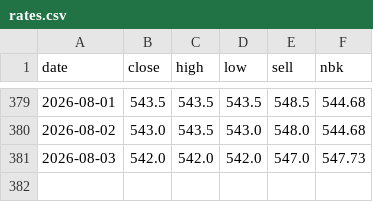
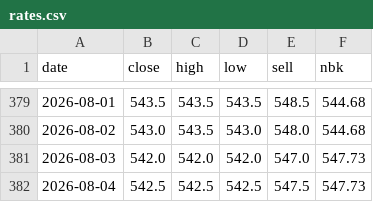
Before and after one commit to saiganym/eur-kzt-watch, a CSV file: data/rates.csv, drawn as a sheet; only a part is shown, gaps mark what is left out; the diff names each change by its address in the sheet, - before the commit and + after, or states it on an @@ line.

```diff
--- a/data/rates.csv
+++ b/data/rates.csv
+row 382: 2026-08-04 | 542.5 | 542.5 | 542.5 | 547.5 | 547.73
```
Also changed, not shown: 3 other files.
